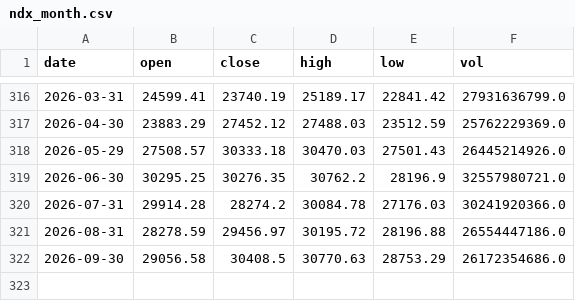
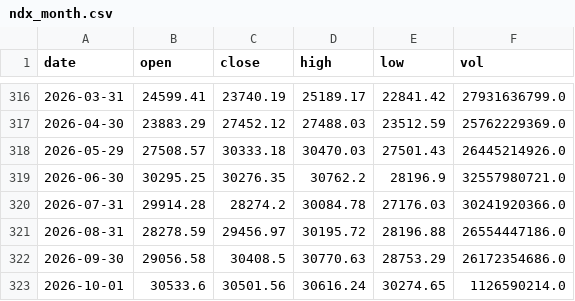
Before and after one commit to 1278943518/ndx-bubble-daily, a CSV file: bubble_data/ndx_month.csv, drawn as a sheet; only a part is shown, gaps mark what is left out.

```diff
--- a/bubble_data/ndx_month.csv
+++ b/bubble_data/ndx_month.csv
@@ -322 +322,2 @@ date,open,close,high,low,vol
 2026-09-30,29056.58,30408.5,30770.63,28753.29,26172354686.0
+2026-10-01,30533.6,30501.56,30616.24,30274.65,1126590214.0
```
Also changed, not shown: bubble_data/fedfunds_daily.csv, bubble_data/inx_month.csv, 13 other files.
